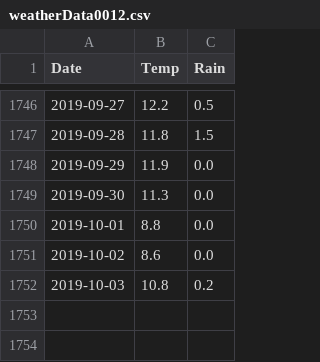
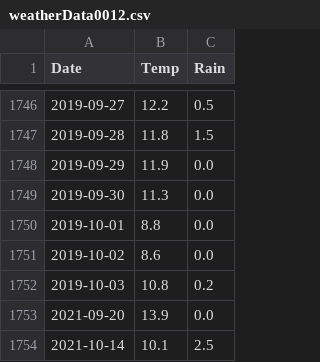
Before and after one commit to CoreyBurger/bikecounter, a CSV file: weatherData0012.csv, drawn as a sheet; only a part is shown, gaps mark what is left out; the diff names each change by its address in the sheet, - before the commit and + after, or states it on an @@ line.

```diff
--- a/weatherData0012.csv
+++ b/weatherData0012.csv
+row 1753: 2021-09-20 | 13.9 | 0.0
+row 1754: 2021-10-14 | 10.1 | 2.5
```
Also changed, not shown: 114-2021.csv, 22 other files.
